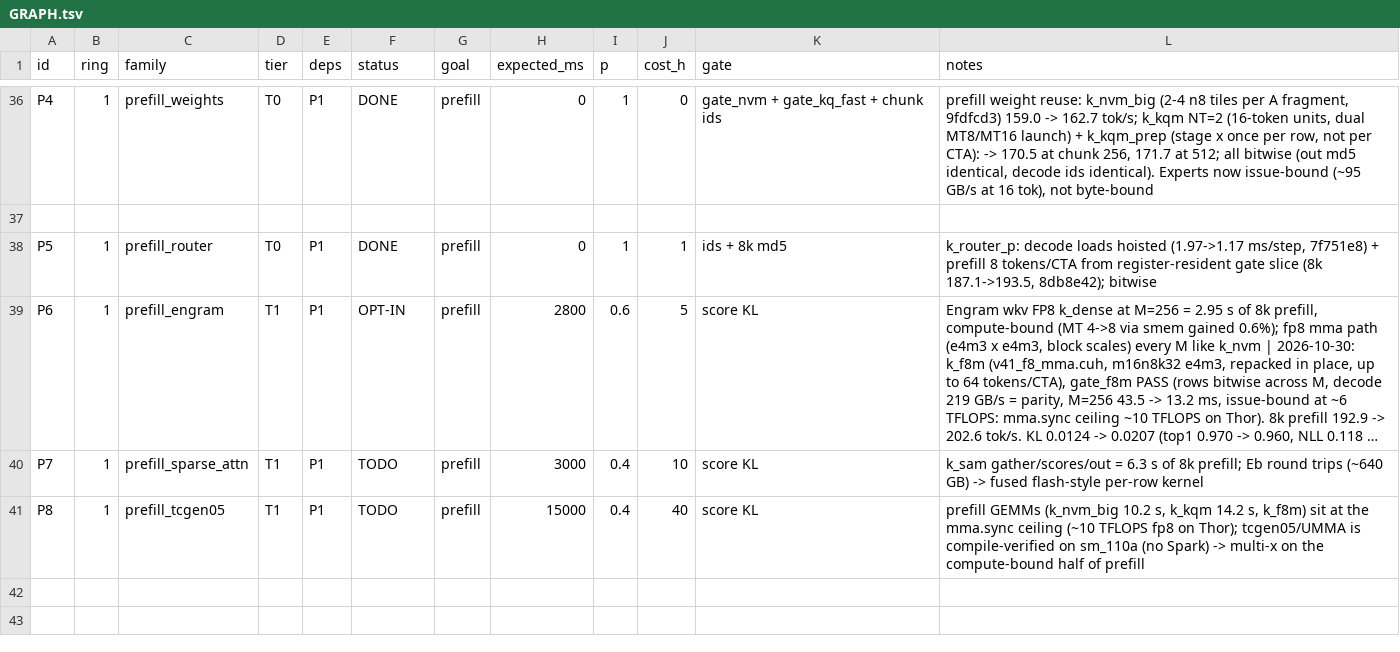
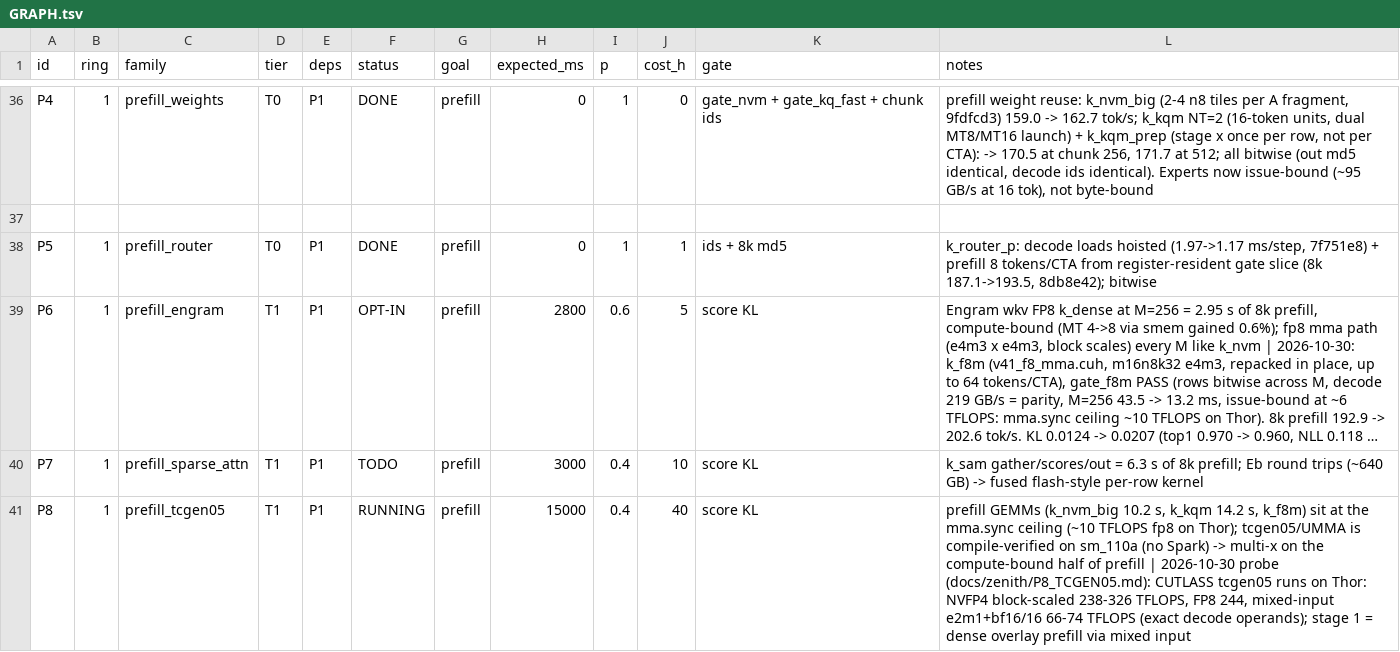
Before and after one commit to patrickbdevaney/deepseek-v4.1-flash-reap-thor, a TSV file: docs/zenith/GRAPH.tsv, drawn as a sheet; only a part is shown, gaps mark what is left out; long unchanged cells end in …; the diff names each change by its address in the sheet, - before the commit and + after, or states it on an @@ line.

```diff
--- a/docs/zenith/GRAPH.tsv
+++ b/docs/zenith/GRAPH.tsv
-F41 (status): TODO
+F41 (status): RUNNING
-L41 (notes): …of prefill
+L41 (notes): …of prefill | 2026-10-30 probe (docs/zenith/P8_TCGEN05.md): CUTLASS tcgen05 runs on Thor: NVFP4 block-scaled 238-326 TFLOPS, FP8 244, mixed-input e2m1+bf16/16 66-74 TFLOPS (exact decode operands); stage 1 = dense overlay prefill via mixed input
```
Also changed, not shown: 1 other file.
